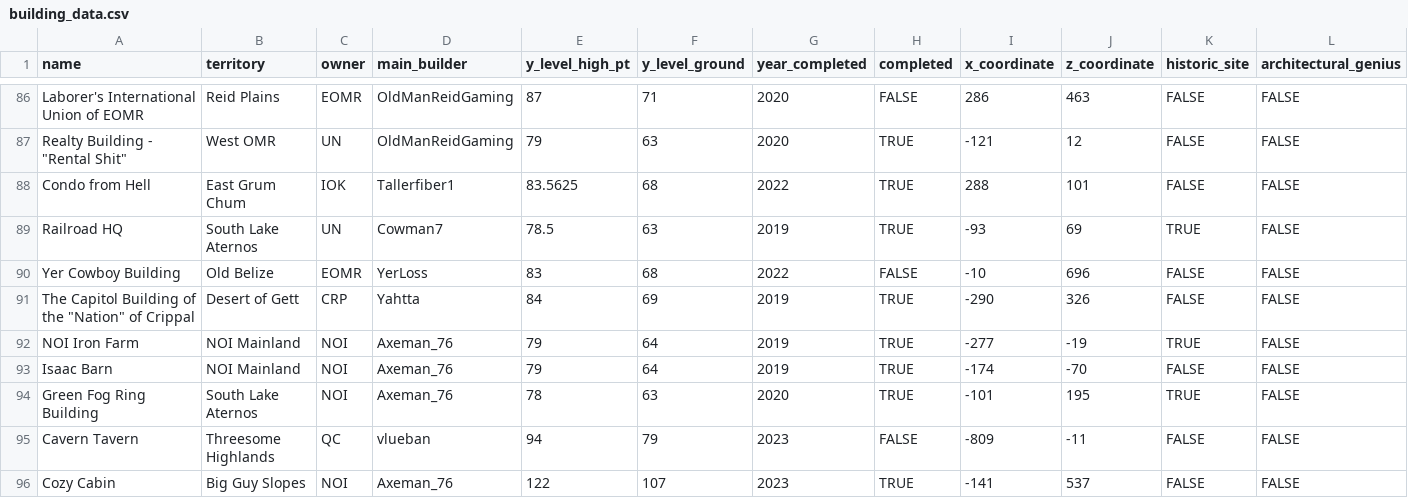
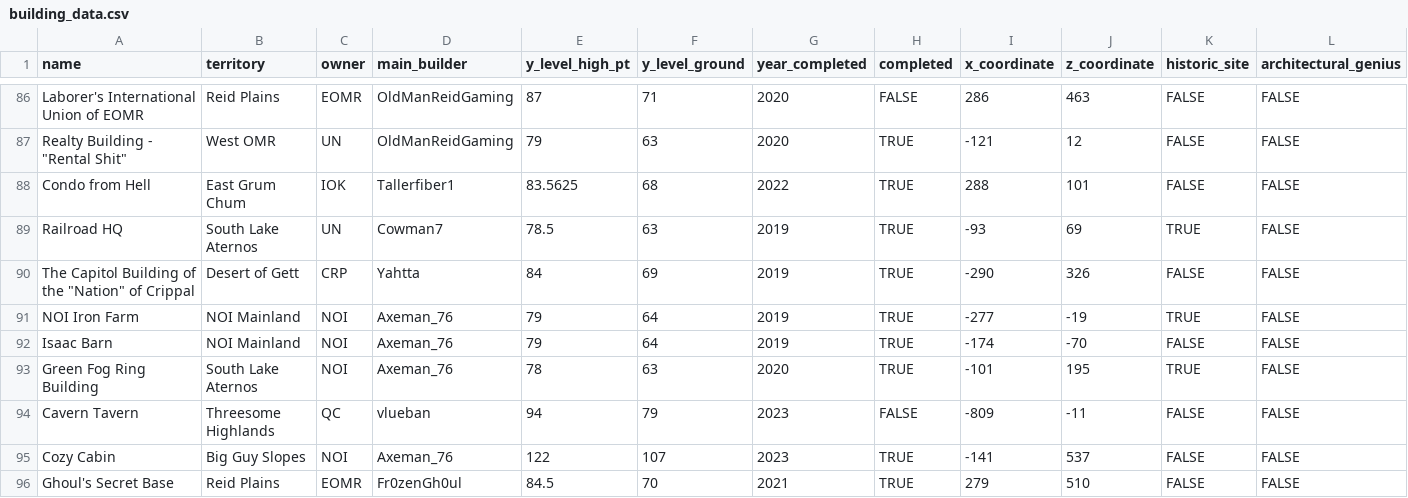
Before and after one commit to Isaac-Barnard/United-Nations-Project, a CSV file: un_project/un_app/data/building_data.csv, drawn as a sheet; only a part is shown, gaps mark what is left out; the shorter side is filled out with more unchanged rows; rows hold the shown columns only; the diff names each change by its address in the sheet, - before the commit and + after, or states it on an @@ line.

```diff
--- a/un_project/un_app/data/building_data.csv
+++ b/un_project/un_app/data/building_data.csv
-row 90: Yer Cowboy Building | Old Belize | EOMR | YerLoss | 83 | 68 | 2022 | FALSE | -10 | 696 | FALSE | FALSE
```
Also changed, not shown: 2 other files.
